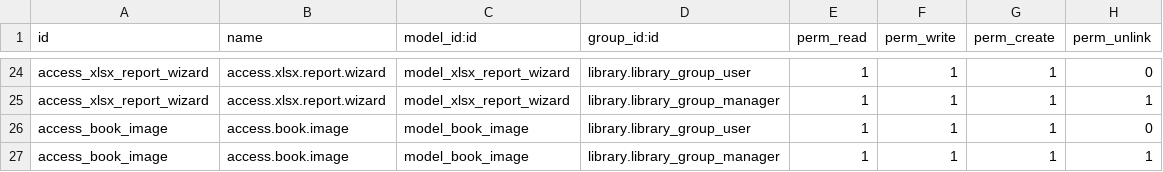
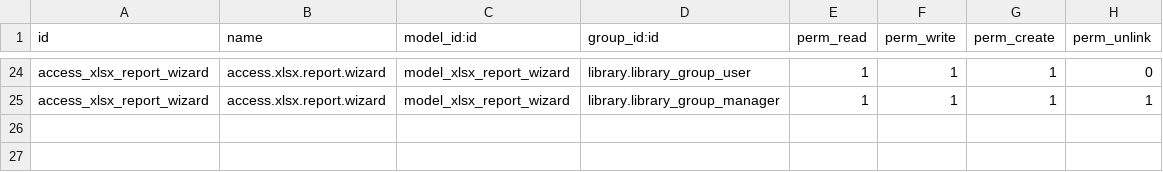
Before and after one commit to sreya685/odoo19, a CSV file: library/security/ir.model.access.csv, drawn as a sheet; only a part is shown, gaps mark what is left out.

Commit message:
library donation form

```diff
--- a/library/security/ir.model.access.csv
+++ b/library/security/ir.model.access.csv
@@ -25,3 +25 @@ access_xlsx_report_wizard,access.xlsx.report.wizard,model_xlsx_report_wizard,lib
 access_xlsx_report_wizard,access.xlsx.report.wizard,model_xlsx_report_wizard,library.library_group_manager,1,1,1,1
-access_book_image,access.book.image,model_book_image,library.library_group_user,1,1,1,0
-access_book_image,access.book.image,model_book_image,library.library_group_manager,1,1,1,1
```
Also changed, not shown: 9 other files.
